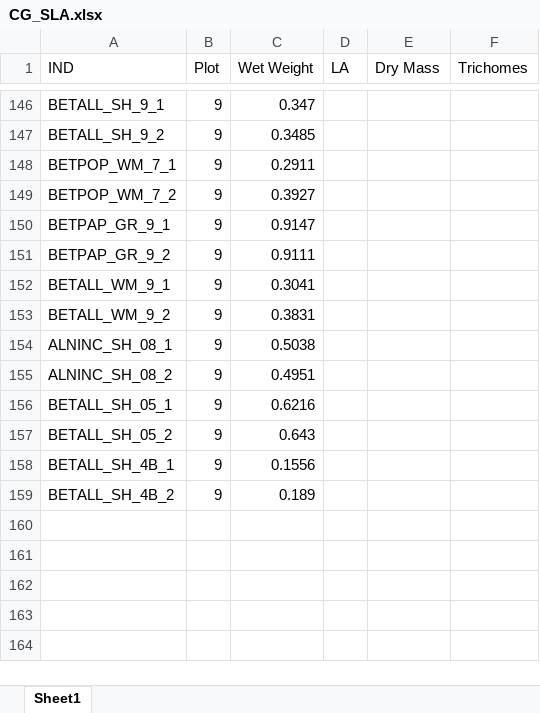
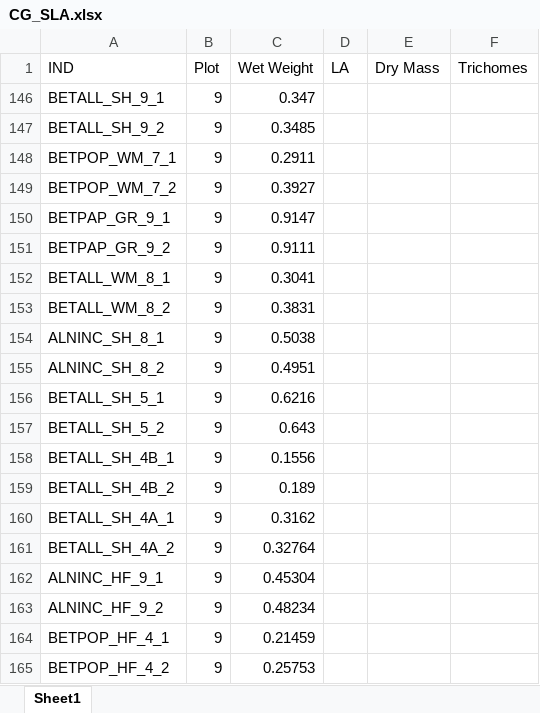
Before and after one commit to cchambe12/CGtraits, an Excel workbook: CG_SLA.xlsx, sheet Sheet1, drawn as a sheet; only a part is shown, gaps mark what is left out; values as stored, in another font and other column widths than the file's, no borders; the diff covers the shown part only; the diff names each change by its address in the sheet, - before the commit and + after, or states it on an @@ line.

```diff
--- a/CG_SLA.xlsx (sheet Sheet1)
+++ b/CG_SLA.xlsx (sheet Sheet1)
-A152 (IND): BETALL_WM_9_1
+A152 (IND): BETALL_WM_8_1
-A153 (IND): BETALL_WM_9_2
+A153 (IND): BETALL_WM_8_2
-A154 (IND): ALNINC_SH_08_1
+A154 (IND): ALNINC_SH_8_1
-A155 (IND): ALNINC_SH_08_2
+A155 (IND): ALNINC_SH_8_2
-A156 (IND): BETALL_SH_05_1
+A156 (IND): BETALL_SH_5_1
-A157 (IND): BETALL_SH_05_2
+A157 (IND): BETALL_SH_5_2
+row 160: BETALL_SH_4A_1 | 9 | 0.3162
+row 161: BETALL_SH_4A_2 | 9 | 0.32764
+row 162: ALNINC_HF_9_1 | 9 | 0.45304
+row 163: ALNINC_HF_9_2 | 9 | 0.48234
+row 164: BETPOP_HF_4_1 | 9 | 0.21459
+row 165: BETPOP_HF_4_2 | 9 | 0.25753
```
Also changed, not shown: 1 removed row and 81 hidden or unhidden rows elsewhere in this sheet, hidden cells, 47 other files.
